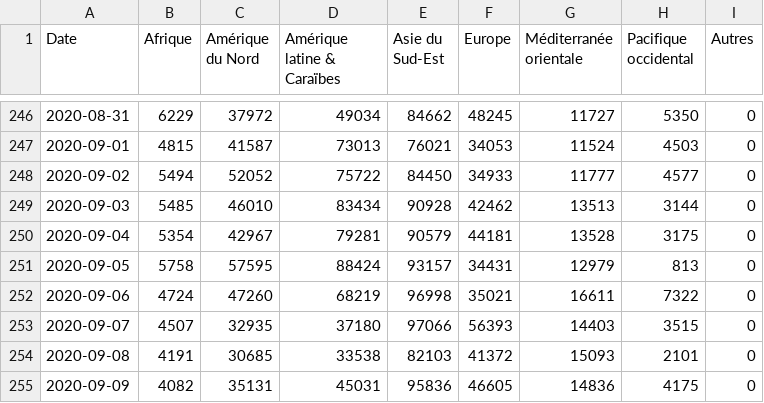
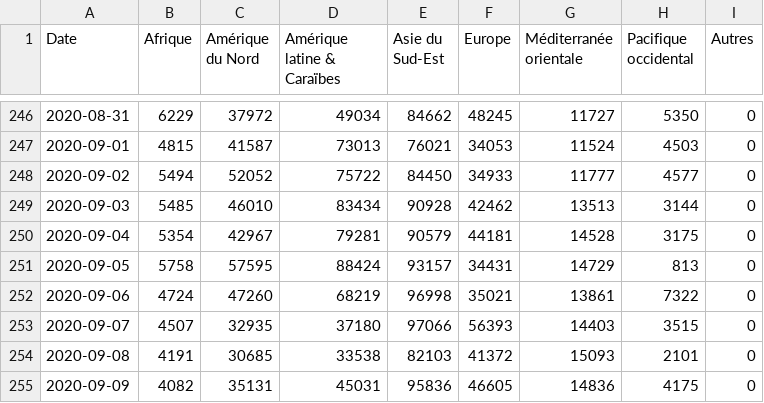
Before and after one commit to AVergely/Covid_19, a CSV file: donneesStreamCas.csv, drawn as a sheet; only a part is shown, gaps mark what is left out; the diff covers the shown part only.

```diff
--- a/donneesStreamCas.csv
+++ b/donneesStreamCas.csv
@@ -249,5 +249,5 @@ Date;Afrique;Amérique du Nord;Amérique latine & Caraïbes;Asie du Sud-Est;Euro
 2020-09-03;5485;46010;83434;90928;42462;13513;3144;0
-2020-09-04;5354;42967;79281;90579;44181;13528;3175;0
-2020-09-05;5758;57595;88424;93157;34431;12979;813;0
-2020-09-06;4724;47260;68219;96998;35021;16611;7322;0
+2020-09-04;5354;42967;79281;90579;44181;14528;3175;0
+2020-09-05;5758;57595;88424;93157;34431;14729;813;0
+2020-09-06;4724;47260;68219;96998;35021;13861;7322;0
 2020-09-07;4507;32935;37180;97066;56393;14403;3515;0
```
Also changed, not shown: 1 added row and 18 edited cells elsewhere in this file, CovidTotaux.csv, donneesStreamDeces.csv, 1 other file.
